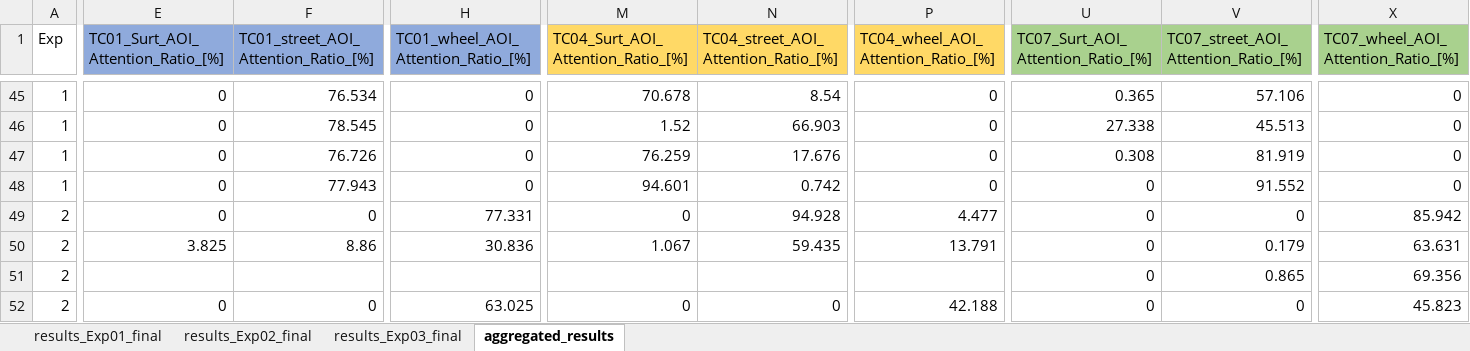
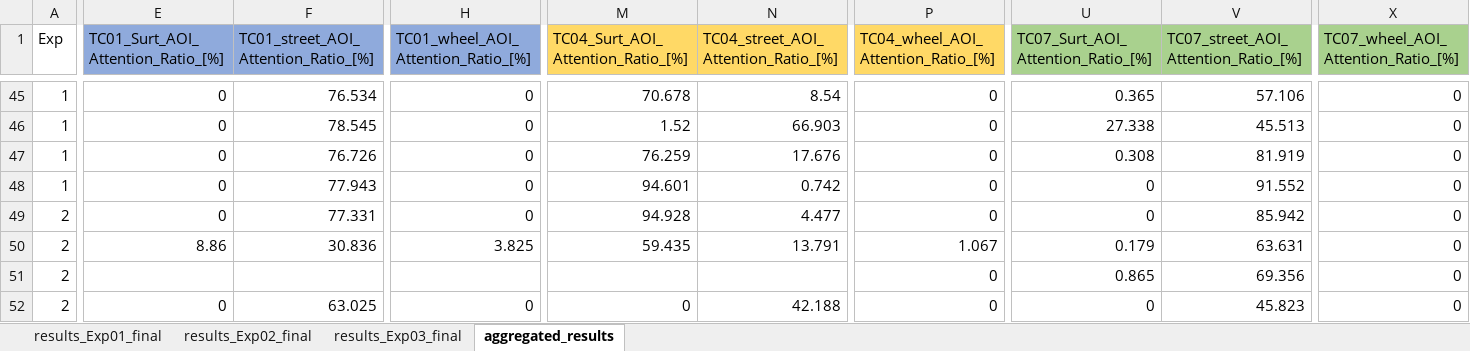
Before and after one commit to deikealbers/Multilab_Analysis_oldLaptop, an Excel workbook: data/eyetracking/processed/Exp01-Exp03_AR_TC1,4,7.xlsx, sheet aggregated_results, drawn as a sheet; only a part is shown, gaps mark what is left out; values as stored, in another font and other column widths than the file's, no borders; conditional formats not drawn; the diff covers the shown part only; the diff names each change by its address in the sheet, - before the commit and + after, or states it on an @@ line.

```diff
--- a/data/eyetracking/processed/Exp01-Exp03_AR_TC1,4,7.xlsx (sheet aggregated_results)
+++ b/data/eyetracking/processed/Exp01-Exp03_AR_TC1,4,7.xlsx (sheet aggregated_results)
-F49: 0
+F49: 77.331
-H49: 77.331
+H49: 0
-M49: 0
+M49: 94.928
-N49: 94.928
+N49: 4.477
-P49: 4.477
+P49: 0
-V49: 0
+V49: 85.942
-X49: 85.942
+X49: 0
-E50: 3.825
+E50: 8.86
-F50: 8.86
+F50: 30.836
-H50: 30.836
+H50: 3.825
-M50: 1.067
+M50: 59.435
-N50: 59.435
+N50: 13.791
-P50: 13.791
+P50: 1.067
-U50: 0
+U50: 0.179
-V50: 0.179
+V50: 63.631
-X50: 63.631
+X50: 0
-P51: (empty)
+P51: 0
-U51: 0
+U51: 0.865
-V51: 0.865
+V51: 69.356
-X51: 69.356
+X51: 0
-F52: 0
+F52: 63.025
-H52: 63.025
+H52: 0
-N52: 0
+N52: 42.188
-P52: 42.188
+P52: 0
-V52: 0
+V52: 45.823
-X52: 45.823
+X52: 0
```
Also changed, not shown: 429 edited cells elsewhere in this sheet, sheet results_Exp02_final, data/results/00_descriptiveResults.xlsx, data/results/00_descriptiveResults_singleTC.xlsx, 21 other files.
